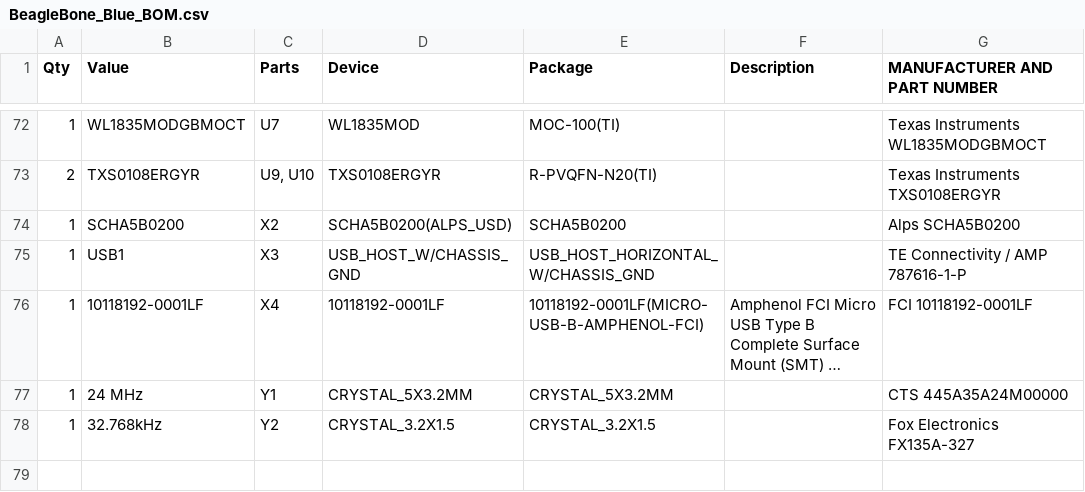
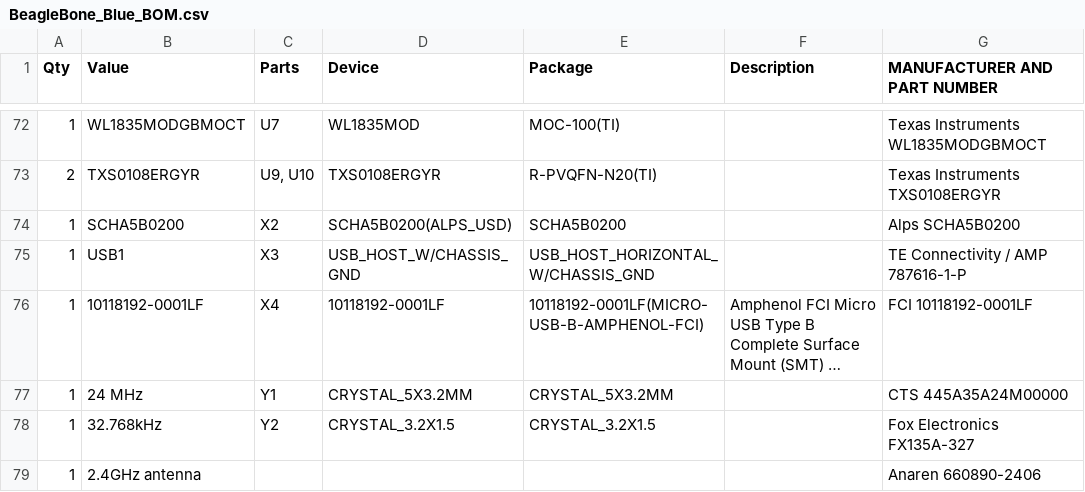
Before and after one commit to jadonk/beaglebone-blue, a CSV file: BeagleBone_Blue_BOM.csv, drawn as a sheet; only a part is shown, gaps mark what is left out; long unchanged cells end in …; the diff names each change by its address in the sheet, - before the commit and + after, or states it on an @@ line.

Commit message:
BOM: Add antenna

```diff
--- a/BeagleBone_Blue_BOM.csv
+++ b/BeagleBone_Blue_BOM.csv
+row 79: 1 | 2.4GHz antenna |  |  |  |  | Anaren 660890-2406
```
